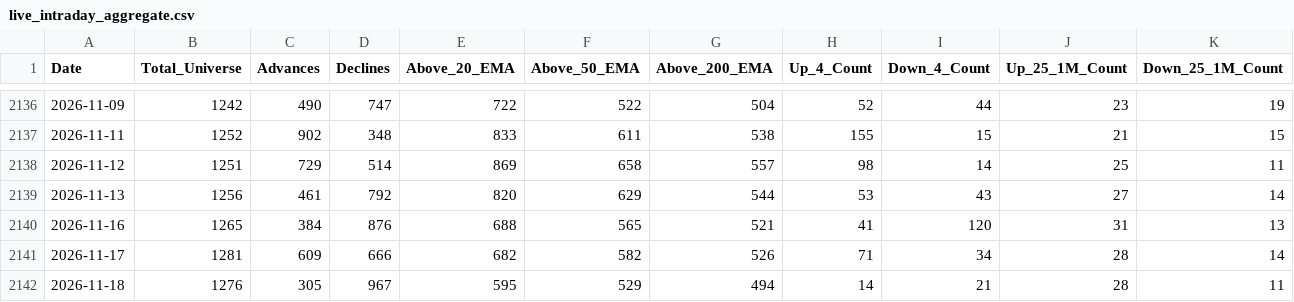
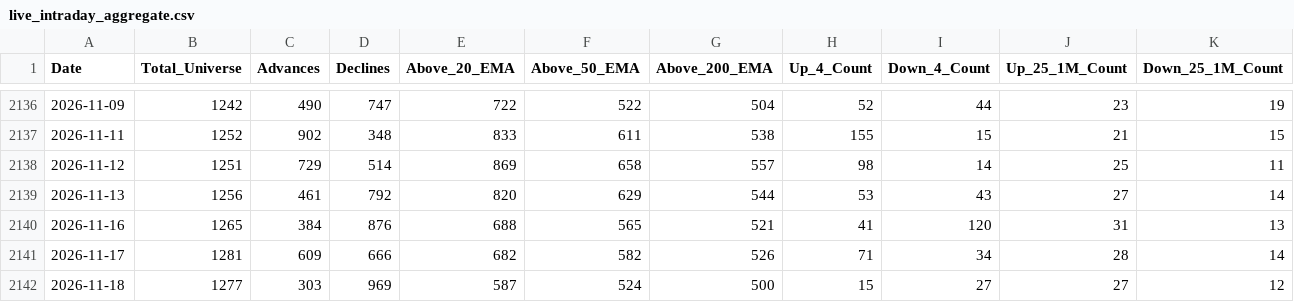
Before and after one commit to augmentalphawealth/Situational-Awareness, a CSV file: live_intraday_aggregate.csv, drawn as a sheet; only a part is shown, gaps mark what is left out; the diff covers the shown part only; the diff names each change by its address in the sheet, - before the commit and + after, or states it on an @@ line.

```diff
--- a/live_intraday_aggregate.csv
+++ b/live_intraday_aggregate.csv
-B2142 (Total_Universe): 1276
+B2142 (Total_Universe): 1277
-C2142 (Advances): 305
+C2142 (Advances): 303
-D2142 (Declines): 967
+D2142 (Declines): 969
-E2142 (Above_20_EMA): 595
+E2142 (Above_20_EMA): 587
-F2142 (Above_50_EMA): 529
+F2142 (Above_50_EMA): 524
-G2142 (Above_200_EMA): 494
+G2142 (Above_200_EMA): 500
-H2142 (Up_4_Count): 14
+H2142 (Up_4_Count): 15
-I2142 (Down_4_Count): 21
+I2142 (Down_4_Count): 27
-J2142 (Up_25_1M_Count): 28
+J2142 (Up_25_1M_Count): 27
-K2142 (Down_25_1M_Count): 11
+K2142 (Down_25_1M_Count): 12
```
Also changed, not shown: 23 edited cells elsewhere in this file, 5 other files.
